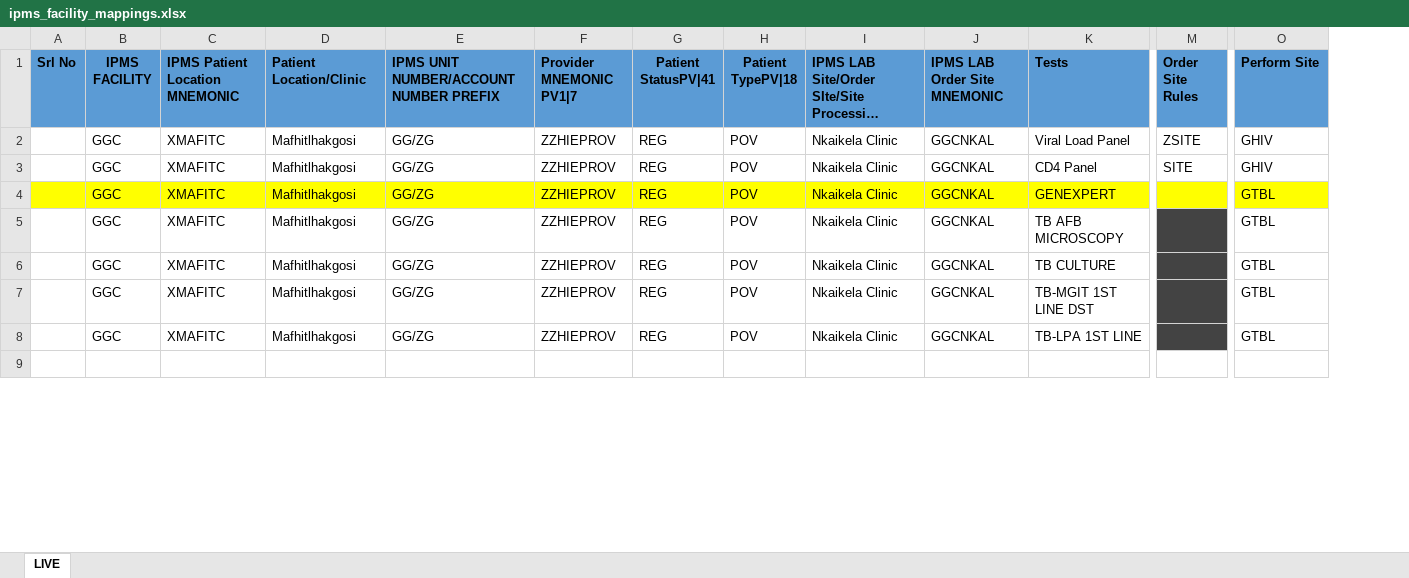
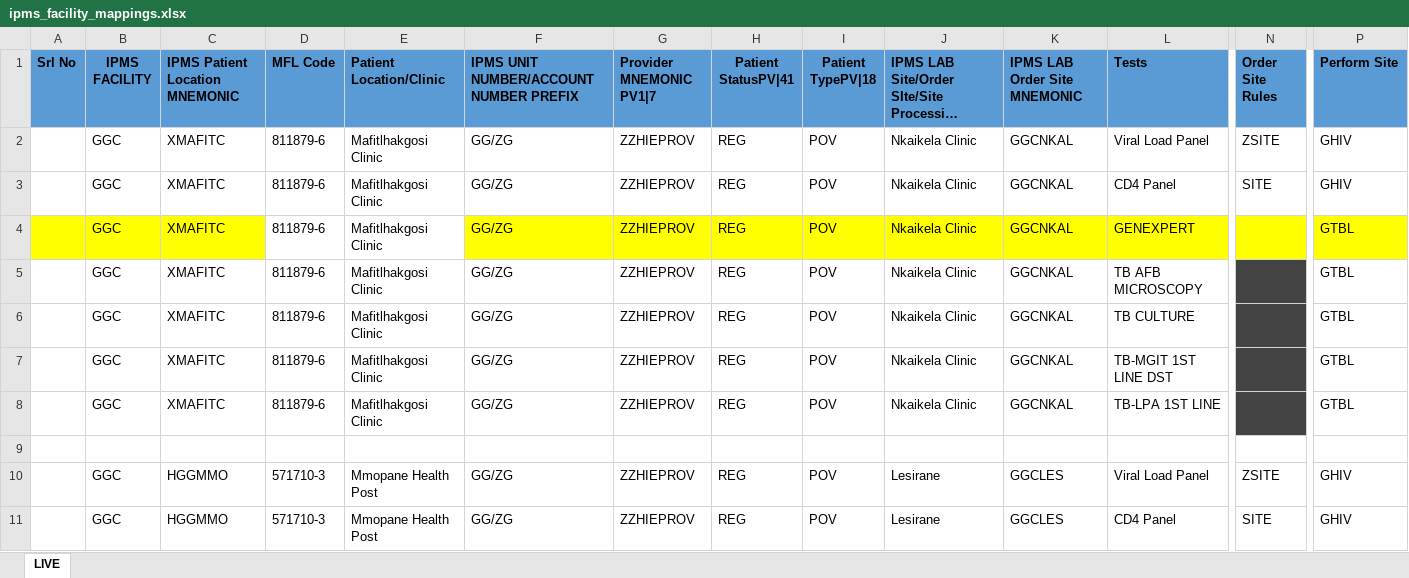
Before and after one commit to I-TECH-UW/hie-botswana, an Excel workbook: shared-health-record/config/ipms_facility_mappings.xlsx, sheet LIVE, drawn as a sheet; only a part is shown, gaps mark what is left out; long unchanged cells end in …; values as stored, in another font and other column widths than the file's, no borders; addresses are those after the commit; rows hold the shown columns only; the diff covers the shown part only; the diff names each change by its address in the sheet, - before the commit and + after, or states it on an @@ line.

```diff
--- a/shared-health-record/config/ipms_facility_mappings.xlsx (sheet LIVE)
+++ b/shared-health-record/config/ipms_facility_mappings.xlsx (sheet LIVE)
+column D (MFL Code), rows 2-8: all 811879-6
-E2:E8 (Patient Location/Clinic): Mafhitlhakgosi
+E2:E8 (Patient Location/Clinic): Mafitlhakgosi Clinic
-E4 fill: #FFFF00
+E4 fill: none
+row 10:  | GGC | HGGMMO | 571710-3 | Mmopane Health Post | GG/ZG | ZZHIEPROV | REG | POV | Lesirane | GGCLES | Viral Load Panel | ZSITE | GHIV
+row 11:  | GGC | HGGMMO | 571710-3 | Mmopane Health Post | GG/ZG | ZZHIEPROV | REG | POV | Lesirane | GGCLES | CD4 Panel | SITE | GHIV
```
Also changed, not shown: 5 added rows, 14 edited cells and cell formats elsewhere in this sheet, hidden cells, 4 other files.
